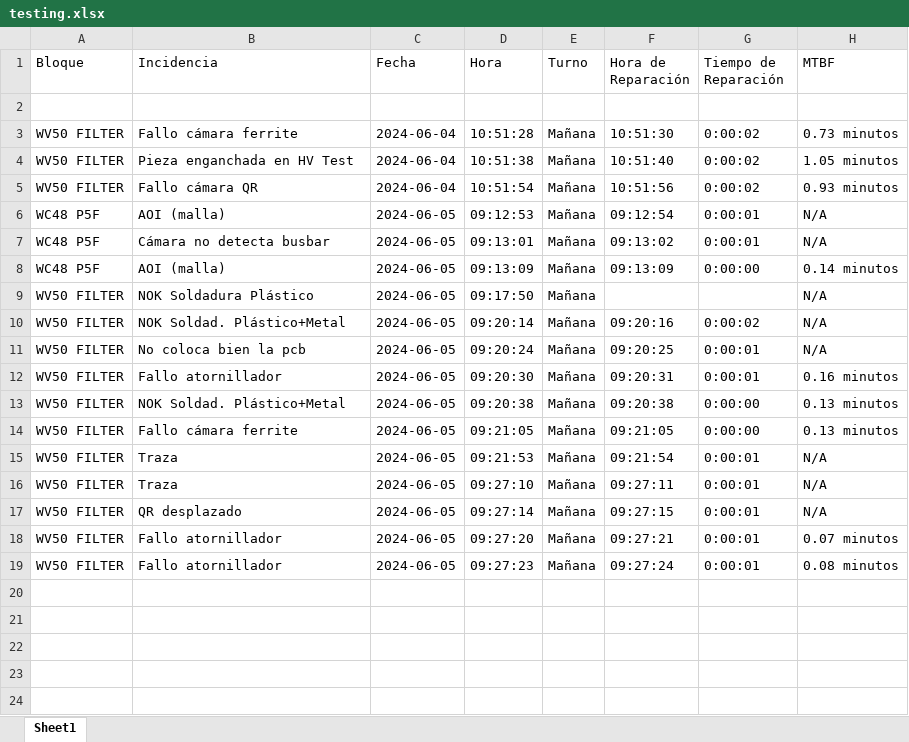
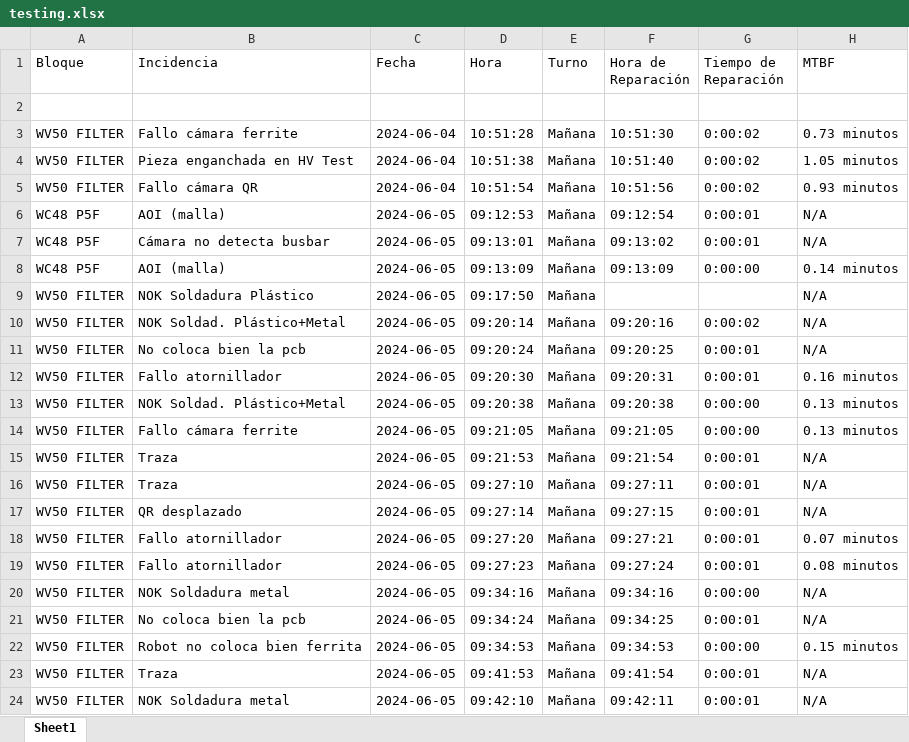
Before and after one commit to guillem-edo/ticket_management__launcher, an Excel workbook: beta_version/excel_files/testing.xlsx, sheet Sheet1, drawn as a sheet; values as stored, in another font and other column widths than the file's, no borders; the diff names each change by its address in the sheet, - before the commit and + after, or states it on an @@ line.

Commit message:
fixing errors and bugs from mtbf / v.5.5

```diff
--- a/beta_version/excel_files/testing.xlsx (sheet Sheet1)
+++ b/beta_version/excel_files/testing.xlsx (sheet Sheet1)
+row 20: WV50 FILTER | NOK Soldadura metal | 2024-06-05 | 09:34:16 | Mañana | 09:34:16 | 0:00:00 | N/A
+row 21: WV50 FILTER | No coloca bien la pcb | 2024-06-05 | 09:34:24 | Mañana | 09:34:25 | 0:00:01 | N/A
+row 22: WV50 FILTER | Robot no coloca bien ferrita | 2024-06-05 | 09:34:53 | Mañana | 09:34:53 | 0:00:00 | 0.15 minutos
+row 23: WV50 FILTER | Traza | 2024-06-05 | 09:41:53 | Mañana | 09:41:54 | 0:00:01 | N/A
+row 24: WV50 FILTER | NOK Soldadura metal | 2024-06-05 | 09:42:10 | Mañana | 09:42:11 | 0:00:01 | N/A
```
Also changed, not shown: 4 other files.
